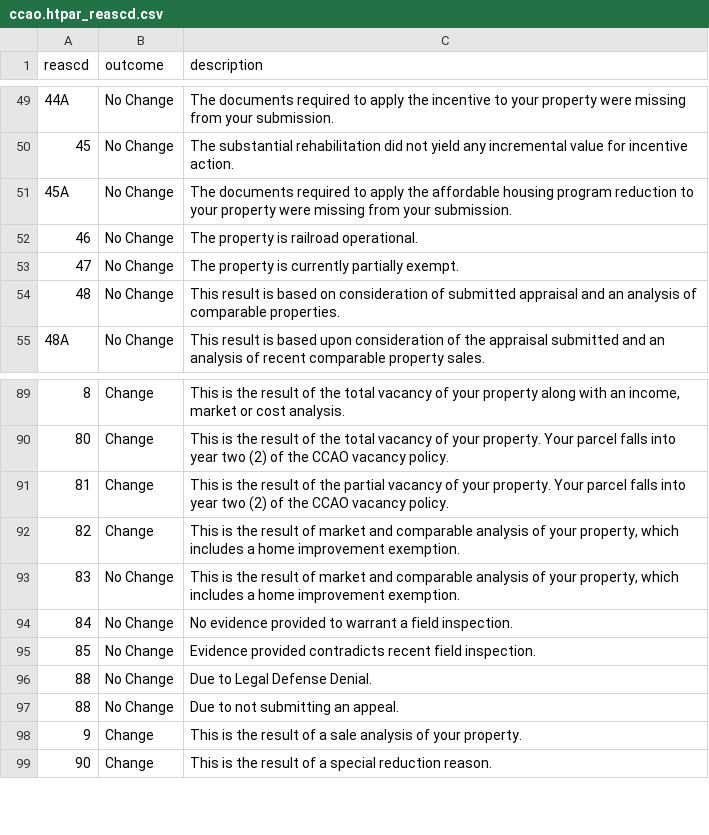
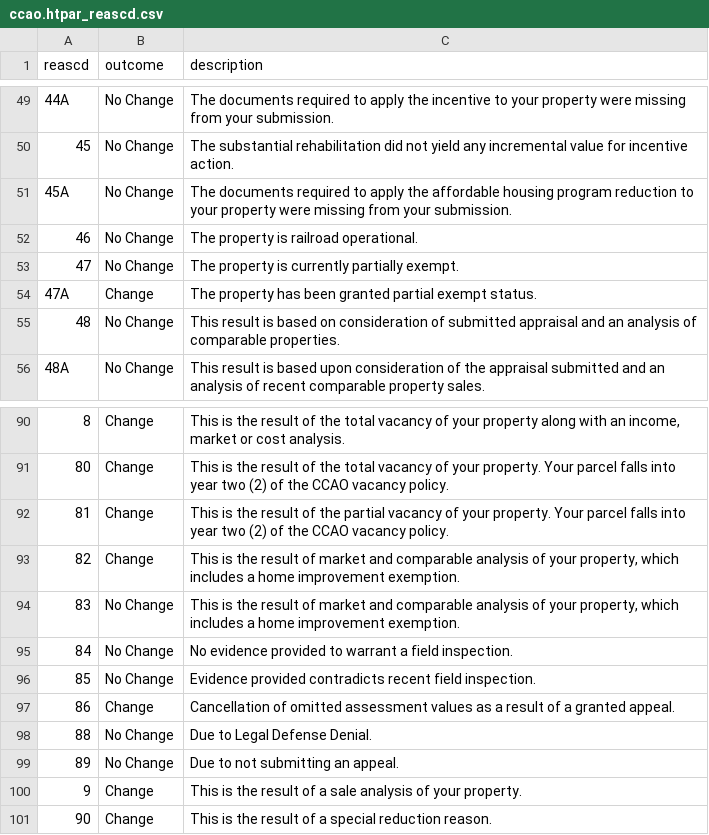
Before and after one commit to ccao-data/data-architecture, a CSV file: dbt/seeds/ccao/ccao.htpar_reascd.csv, drawn as a sheet; only a part is shown, gaps mark what is left out; addresses are those after the commit; the diff names each change by its address in the sheet, - before the commit and + after, or states it on an @@ line.

Commit message:
Add additional appeal codes, improve documentation

```diff
--- a/dbt/seeds/ccao/ccao.htpar_reascd.csv
+++ b/dbt/seeds/ccao/ccao.htpar_reascd.csv
+row 54: 47A | Change | The property has been granted partial exempt status.
+row 97: 86 | Change | Cancellation of omitted assessment values as a result of a granted appeal.
-A99 (reascd): 88
+A99 (reascd): 89
```
Also changed, not shown: 2 other files.
